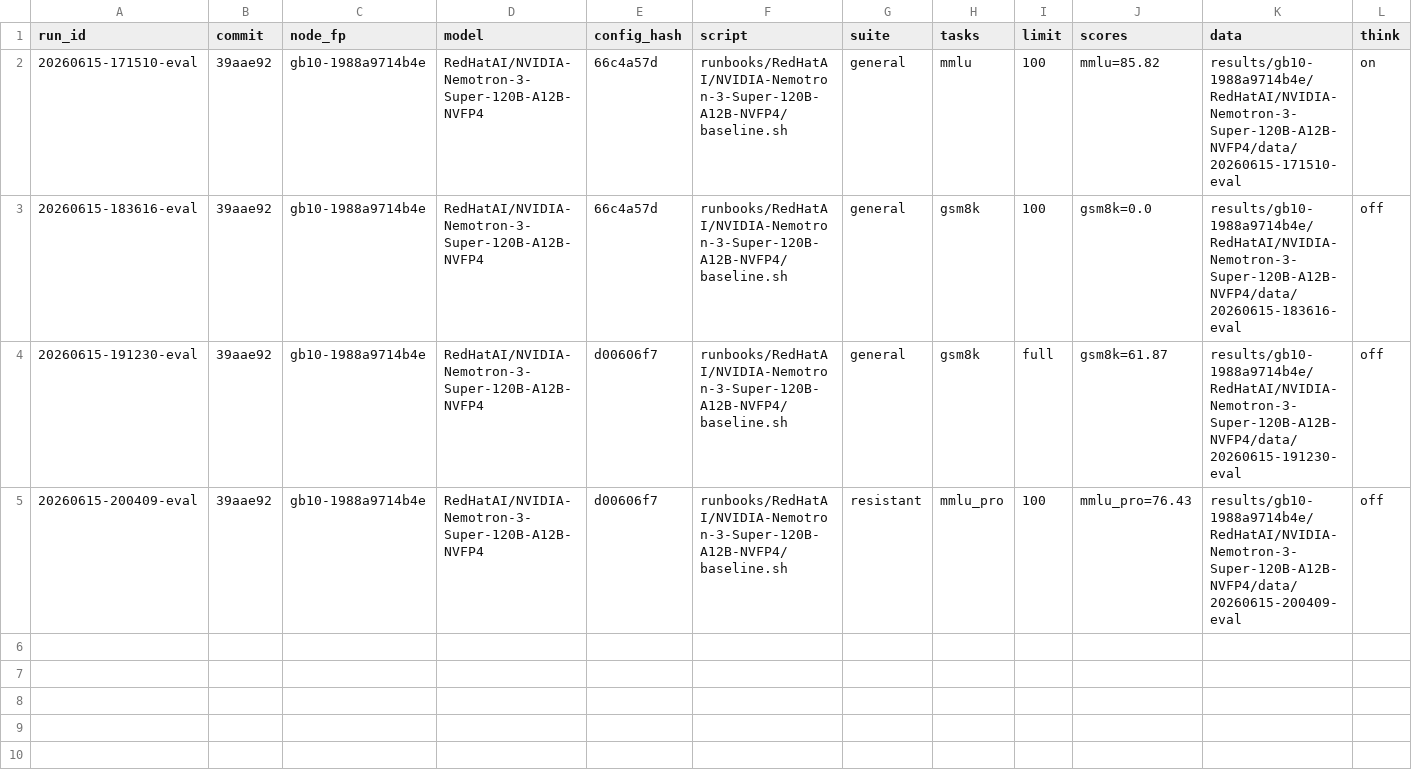
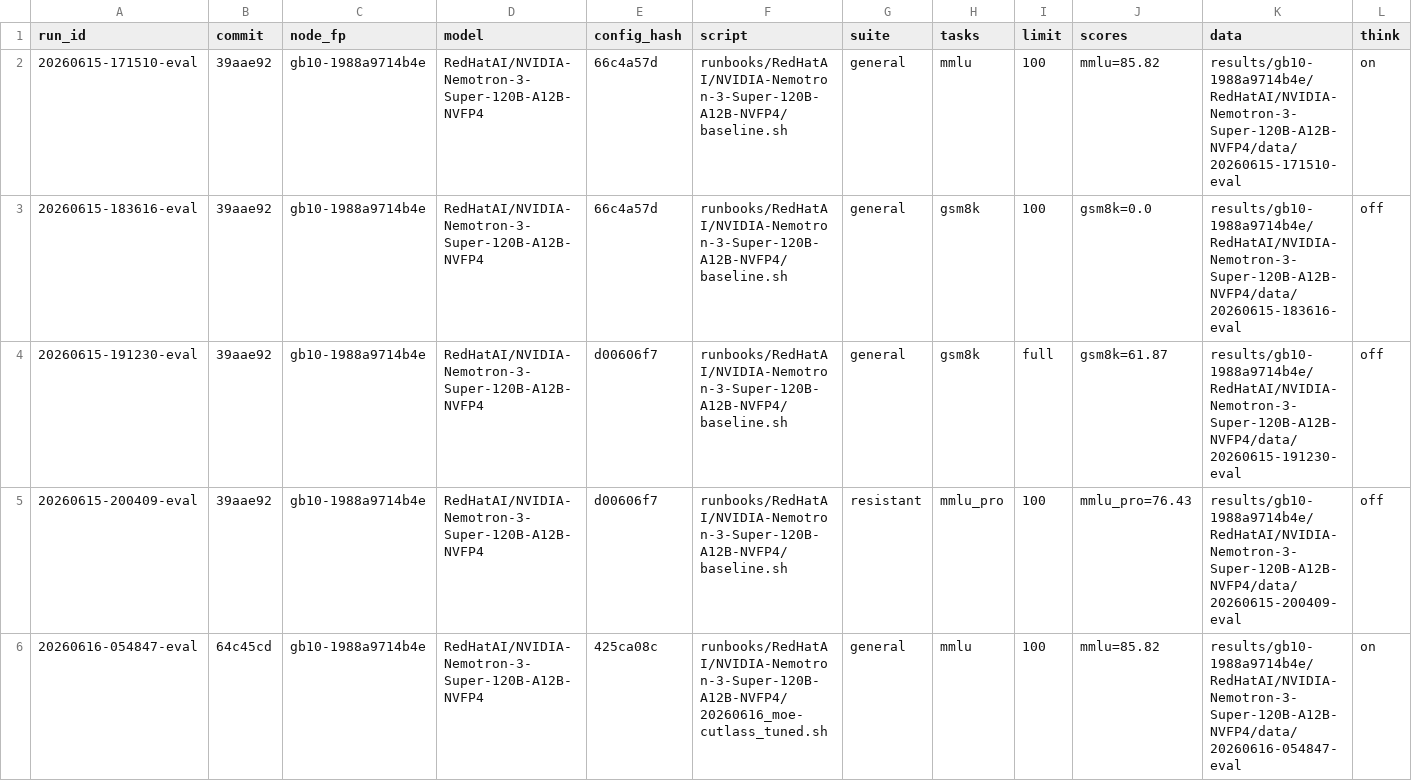
Before and after one commit to josephkern/autohomelab, a TSV file: results/gb10-1988a9714b4e/RedHatAI/NVIDIA-Nemotron-3-Super-120B-A12B-NVFP4/accuracy.tsv, drawn as a sheet.

Commit message:
nemotron tune queue: ablation results + report

```diff
--- a/results/gb10-1988a9714b4e/RedHatAI/NVIDIA-Nemotron-3-Super-120B-A12B-NVFP4/accuracy.tsv
+++ b/results/gb10-1988a9714b4e/RedHatAI/NVIDIA-Nemotron-3-Super-120B-A12B-NVFP4/accuracy.tsv
@@ -5 +5,2 @@ run_id	commit	node_fp	model	config_hash	script	suite	tasks	limit	scores	data	thi
 20260615-200409-eval	39aae92	gb10-1988a9714b4e	RedHatAI/NVIDIA-Nemotron-3-Super-120B-A12B-NVFP4	d00606f7	runbooks/RedHatAI/NVIDIA-Nemotron-3-Super-120B-A12B-NVFP4/baseline.sh	resistant	mmlu_pro	100	mmlu_pro=76.43	results/gb10-1988a9714b4e/RedHatAI/NVIDIA-Nemotron-3-Super-120B-A12B-NVFP4/data/20260615-200409-eval	off
+20260616-054847-eval	64c45cd	gb10-1988a9714b4e	RedHatAI/NVIDIA-Nemotron-3-Super-120B-A12B-NVFP4	425ca08c	runbooks/RedHatAI/NVIDIA-Nemotron-3-Super-120B-A12B-NVFP4/20260616_moe-cutlass_tuned.sh	general	mmlu	100	mmlu=85.82	results/gb10-1988a9714b4e/RedHatAI/NVIDIA-Nemotron-3-Super-120B-A12B-NVFP4/data/20260616-054847-eval	on
```
Also changed, not shown: 2 other files.
